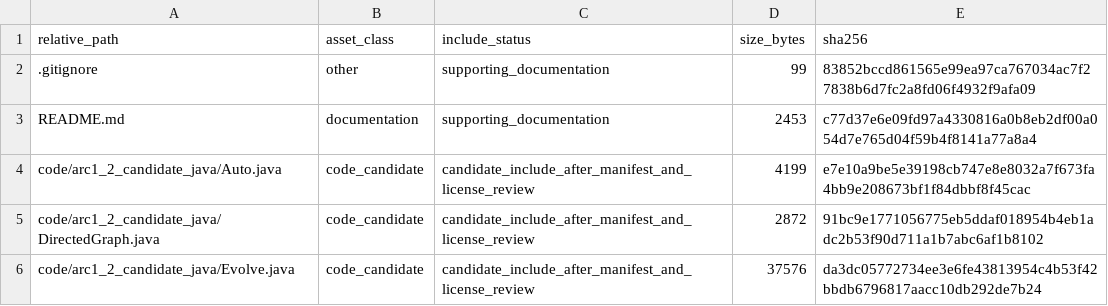
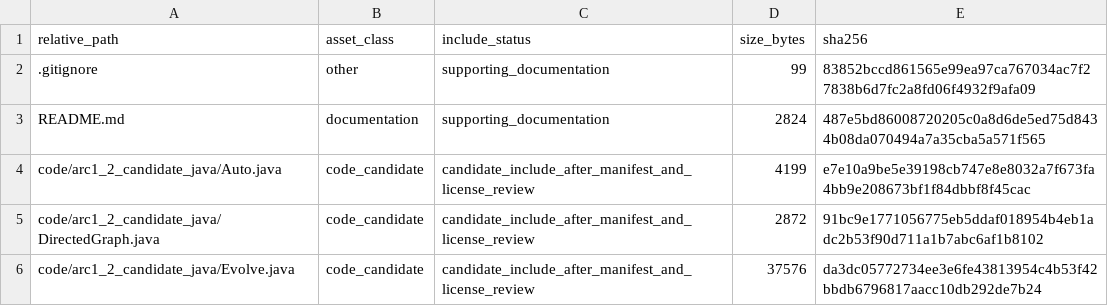
Before and after one commit to dlevinson/paper-2018-11-an-agent-based-route-choice-model-with-learning-and-exchange-of-information, a CSV file: PACKAGE_MANIFEST.csv, drawn as a sheet; only a part is shown.

```diff
--- a/PACKAGE_MANIFEST.csv
+++ b/PACKAGE_MANIFEST.csv
@@ -2,3 +2,3 @@ relative_path,asset_class,include_status,size_bytes,sha256
 .gitignore,other,supporting_documentation,99,83852bccd861565e99ea97ca767034ac7f27838b6d7fc2a8fd06f4932f9afa09
-README.md,documentation,supporting_documentation,2453,c77d37e6e09fd97a4330816a0b8eb2df00a054d7e765d04f59b4f8141a77a8a4
+README.md,documentation,supporting_documentation,2824,487e5bd86008720205c0a8d6de5ed75d8434b08da070494a7a35cba5a571f565
 code/arc1_2_candidate_java/Auto.java,code_candidate,candidate_include_after_manifest_and_license_review,4199,e7e10a9be5e39198cb747e8e8032a7f673fa4bb9e208673bf1f84dbbf8f45cac
```
Also changed, not shown: 1 other file.
